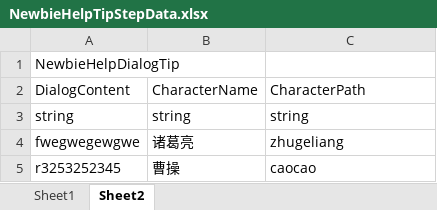
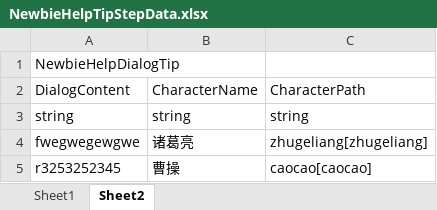
Before and after one commit to bianchengxiaobei/NewCaomaoFramerwork, an Excel workbook: Assets/CaomaoFramework/Editor/NewbieEditorWindow/ExcelData/NewbieHelpTipStepData.xlsx, sheet Sheet2, drawn as a sheet; values as stored, in another font and other column widths than the file's, no borders; the diff names each change by its address in the sheet, - before the commit and + after, or states it on an @@ line.

```diff
--- a/Assets/CaomaoFramework/Editor/NewbieEditorWindow/ExcelData/NewbieHelpTipStepData.xlsx (sheet Sheet2)
+++ b/Assets/CaomaoFramework/Editor/NewbieEditorWindow/ExcelData/NewbieHelpTipStepData.xlsx (sheet Sheet2)
-C4: zhugeliang
+C4: zhugeliang[zhugeliang]
-C5: caocao
+C5: caocao[caocao]
```
Also changed, not shown: 21 other files.
